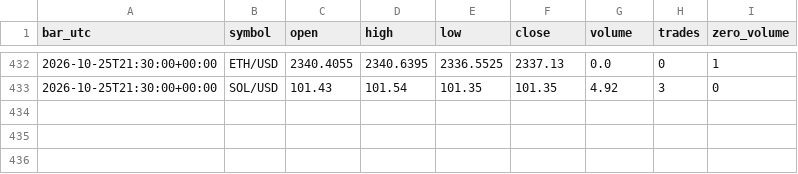
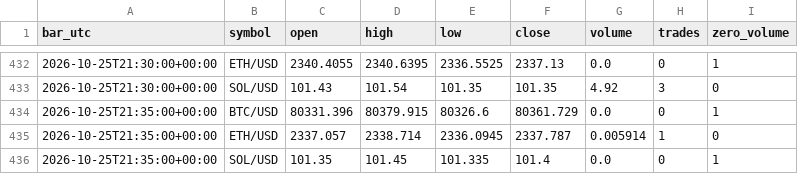
Before and after one commit to BreakoutSignals2026/breakout-scanner, a CSV file: crypto_candles_v1.csv, drawn as a sheet; only a part is shown, gaps mark what is left out.

```diff
--- a/crypto_candles_v1.csv
+++ b/crypto_candles_v1.csv
@@ -433 +433,4 @@ bar_utc,symbol,open,high,low,close,volume,trades,zero_volume
 2026-10-25T21:30:00+00:00,SOL/USD,101.43,101.54,101.35,101.35,4.92,3,0
+2026-10-25T21:35:00+00:00,BTC/USD,80331.396,80379.915,80326.6,80361.729,0.0,0,1
+2026-10-25T21:35:00+00:00,ETH/USD,2337.057,2338.714,2336.0945,2337.787,0.005914,1,0
+2026-10-25T21:35:00+00:00,SOL/USD,101.35,101.45,101.335,101.4,0.0,0,1
```
Also changed, not shown: 1 other file.
